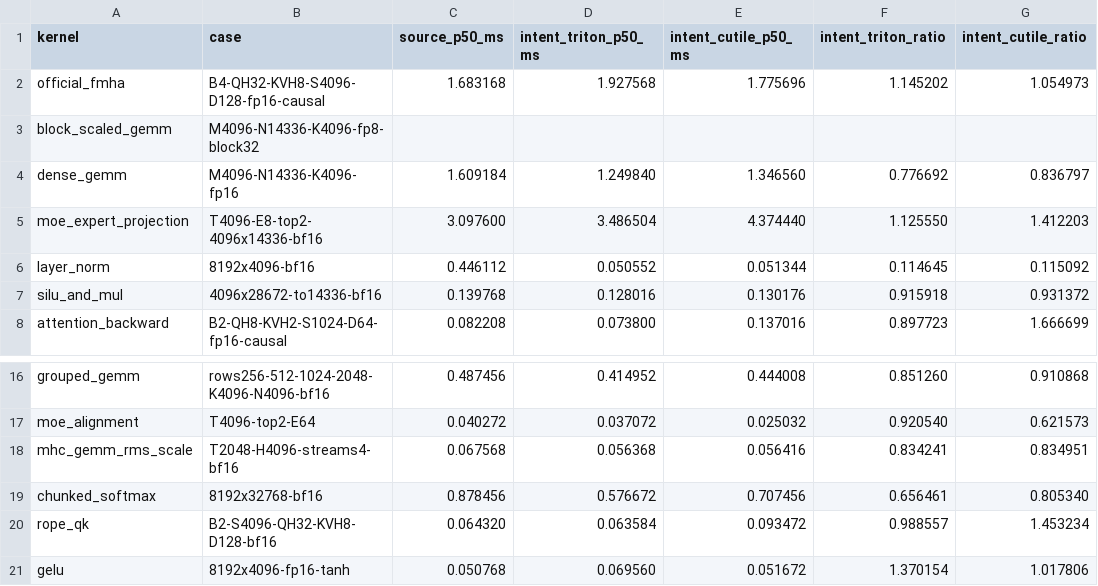
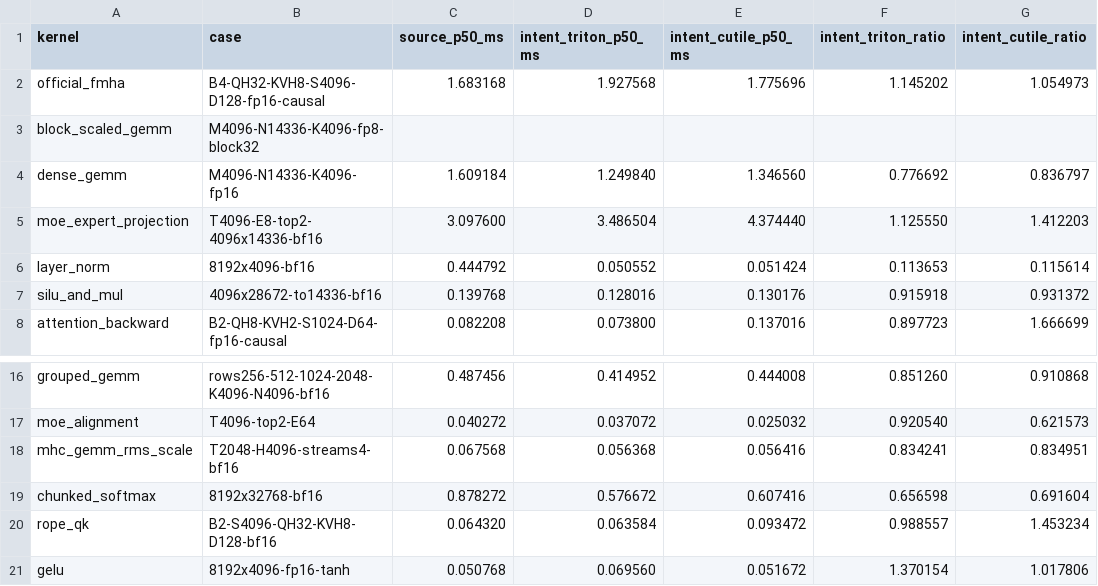
Before and after one commit to zzyu5/Intent, a CSV file: experiments/gpu/results/cutile-h100.csv, drawn as a sheet; only a part is shown, gaps mark what is left out; the diff names each change by its address in the sheet, - before the commit and + after, or states it on an @@ line.

Commit message:
Preserve shared GPU producers across replay and access composition
Use one pass-private reuse policy for pointwise traversal, gather and reshape composition, contraction operands, and region sources. Retained slices preserve actual coverage, tail values, control and schema; original scalar captures and shared producers remain live boundaries.

Validated the existing H100 Triton softmax and attention plus cuTile chunked softmax and layer norm entries. All four pass; their generated sources are unchanged, so recorded timing differences are not claimed as pass speedups.

```diff
--- a/experiments/gpu/results/cutile-h100.csv
+++ b/experiments/gpu/results/cutile-h100.csv
-C6 (source_p50_ms): 0.446112
+C6 (source_p50_ms): 0.444792
-E6 (intent_cutile_p50_ms): 0.051344
+E6 (intent_cutile_p50_ms): 0.051424
-F6 (intent_triton_ratio): 0.114645
+F6 (intent_triton_ratio): 0.113653
-G6 (intent_cutile_ratio): 0.115092
+G6 (intent_cutile_ratio): 0.115614
-C19 (source_p50_ms): 0.878456
+C19 (source_p50_ms): 0.878272
-E19 (intent_cutile_p50_ms): 0.707456
+E19 (intent_cutile_p50_ms): 0.607416
-F19 (intent_triton_ratio): 0.656461
+F19 (intent_triton_ratio): 0.656598
-G19 (intent_cutile_ratio): 0.805340
+G19 (intent_cutile_ratio): 0.691604
```
Also changed, not shown: experiments/gpu/results/triton-h100.csv, 11 other files.
